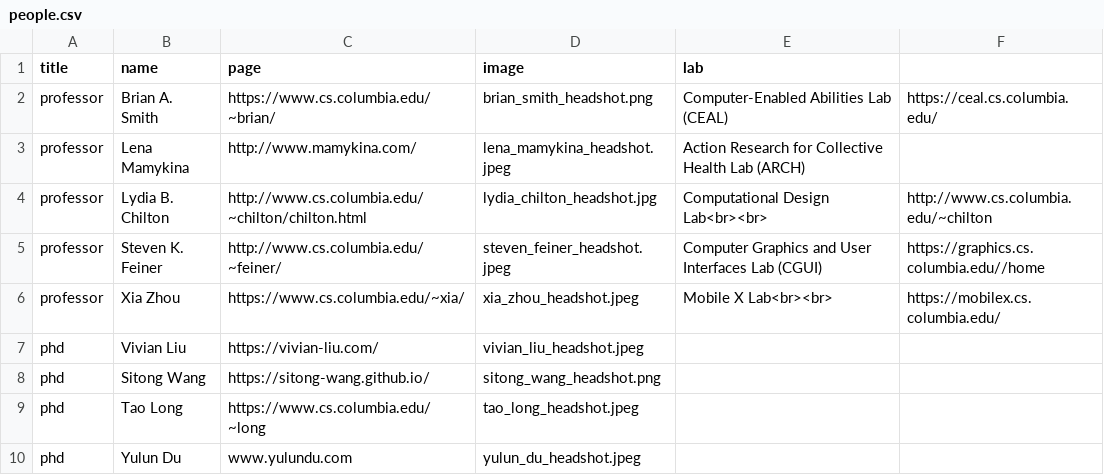
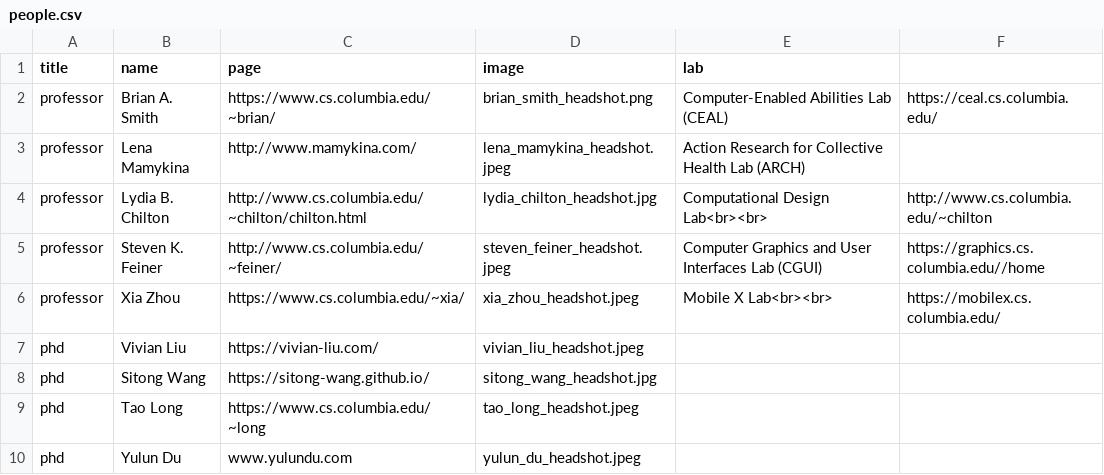
Before and after one commit to ColumbiaHCI/ColumbiaHCI.github.io, a CSV file: data/people.csv, drawn as a sheet; only a part is shown.

```diff
--- a/data/people.csv
+++ b/data/people.csv
@@ -7,3 +7,3 @@ professor,Xia Zhou,https://www.cs.columbia.edu/~xia/,xia_zhou_headshot.jpeg,Mobi
 phd ,Vivian Liu,https://vivian-liu.com/,vivian_liu_headshot.jpeg,,
-phd ,Sitong Wang,https://sitong-wang.github.io/,sitong_wang_headshot.png,,
+phd ,Sitong Wang,https://sitong-wang.github.io/,sitong_wang_headshot.jpg,,
 phd ,Tao Long,https://www.cs.columbia.edu/~long,tao_long_headshot.jpeg,,
```
Also changed, not shown: data/publications.csv, 5 other files.
